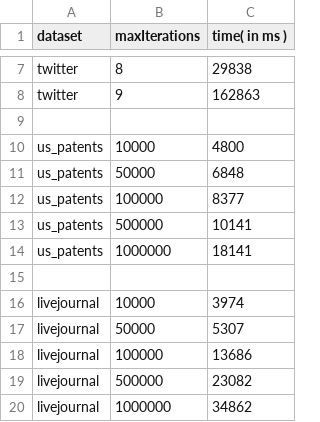
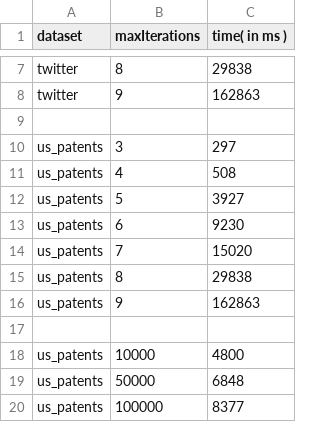
Before and after one commit to mohammadzainabbas/neo4j-pregel, a CSV file: results/thesis/time_vs_maxiterations.csv, drawn as a sheet; only a part is shown, gaps mark what is left out; the shorter side is filled out with more unchanged rows; the diff names each change by its address in the sheet, - before the commit and + after, or states it on an @@ line.

Commit message:
Optimizing performance

```diff
--- a/results/thesis/time_vs_maxiterations.csv
+++ b/results/thesis/time_vs_maxiterations.csv
+row 10: us_patents | 3 | 297
+row 11: us_patents | 4 | 508
+row 12: us_patents | 5 | 3927
+row 13: us_patents | 6 | 9230
+row 14: us_patents | 7 | 15020
+row 15: us_patents | 8 | 29838
+row 16: us_patents | 9 | 162863
+row 17: (empty)
```
